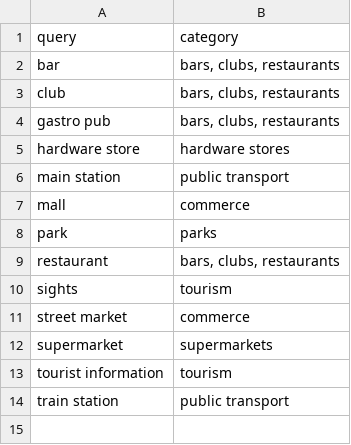
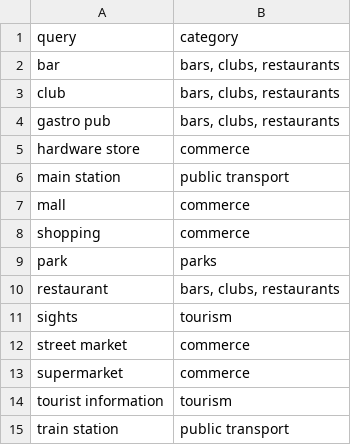
Before and after one commit to WZBSocialScienceCenter/covid19-placesapi, a CSV file: data/query_categories.csv, drawn as a sheet.

```diff
--- a/data/query_categories.csv
+++ b/data/query_categories.csv
@@ -4,5 +4,6 @@ club,"bars, clubs, restaurants"
 gastro pub,"bars, clubs, restaurants"
-hardware store,hardware stores
+hardware store,commerce
 main station,public transport
 mall,commerce
+shopping,commerce
 park,parks
@@ -11,3 +12,3 @@ sights,tourism
 street market,commerce
-supermarket,supermarkets
+supermarket,commerce
 tourist information,tourism
```
Also changed, not shown: data/regions.csv, 4 other files.
